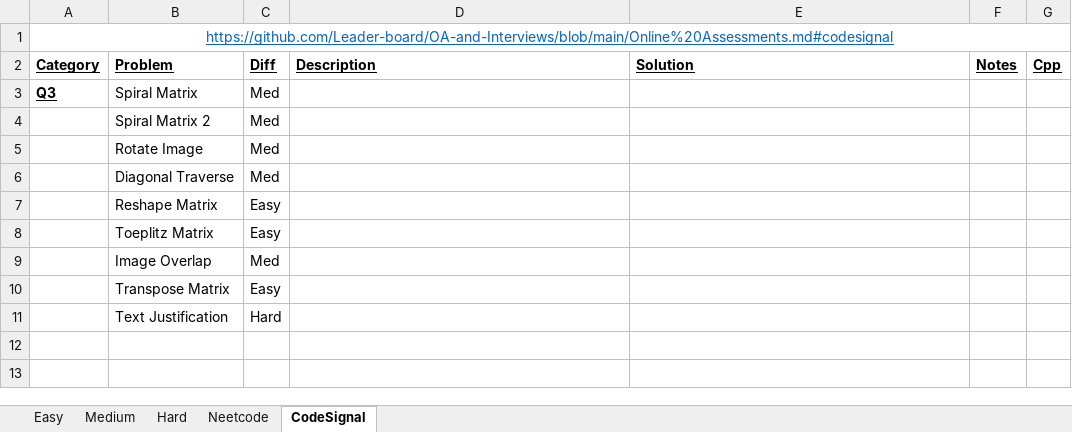
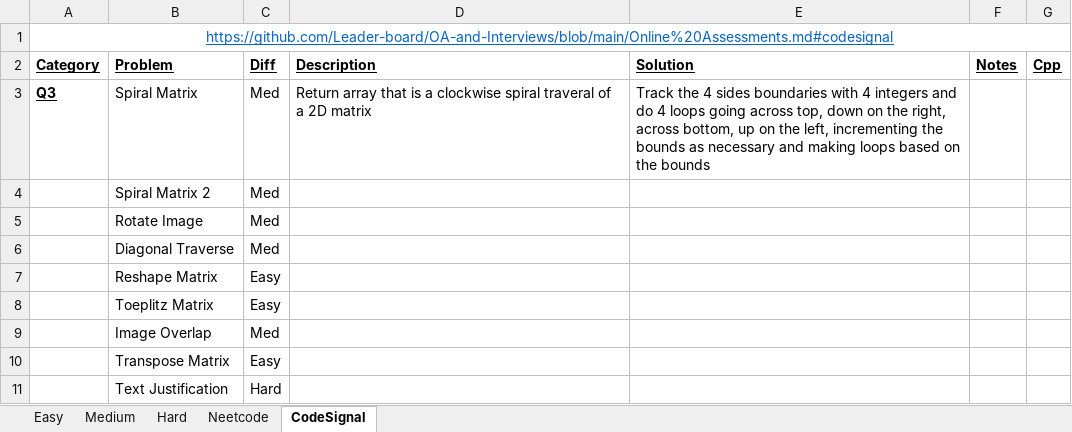
Before and after one commit to eric-zzhou/LeetcodeGrind, an Excel workbook: LeetCode.xlsx, sheet CodeSignal, drawn as a sheet; values as stored, in another font and other column widths than the file's, no borders; conditional formats not drawn; the diff names each change by its address in the sheet, - before the commit and + after, or states it on an @@ line.

Commit message:
Finished spiral matrix

```diff
--- a/LeetCode.xlsx (sheet CodeSignal)
+++ b/LeetCode.xlsx (sheet CodeSignal)
-D3 (Description): (empty)
+D3 (Description): Return array that is a clockwise spiral traveral of a 2D matrix
-E3 (Solution): (empty)
+E3 (Solution): Track the 4 sides boundaries with 4 integers and do 4 loops going across top, down on the right, across bottom, up on the left, incrementing the bounds as necessary and making loops based on the bounds
```
Also changed, not shown: 1 other file.
